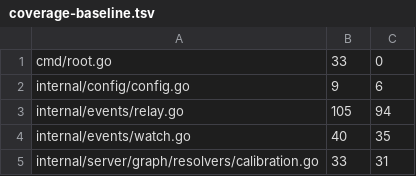
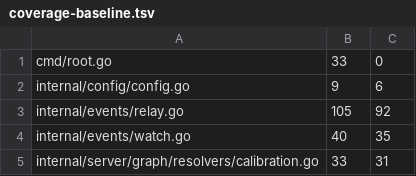
Before and after one commit to USA-RedDragon/astro-processing, a TSV file: .github/coverage-baseline.tsv, drawn as a sheet; only a part is shown.

```diff
--- a/.github/coverage-baseline.tsv
+++ b/.github/coverage-baseline.tsv
@@ -2,3 +2,3 @@ cmd/root.go	33	0
 internal/config/config.go	9	6
-internal/events/relay.go	105	94
+internal/events/relay.go	105	92
 internal/events/watch.go	40	35
```
Also changed, not shown: 1 other file.
